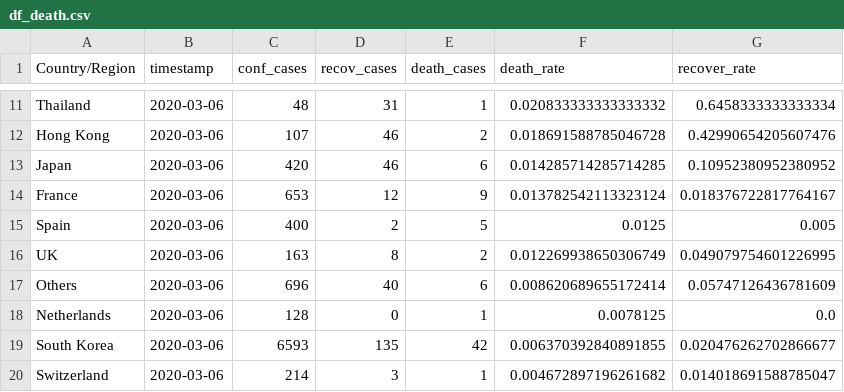
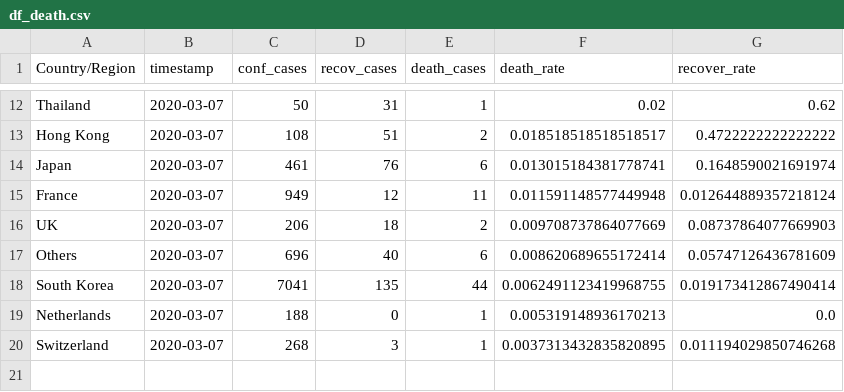
Before and after one commit to rezan21/2019-nCov, a CSV file: app/app_data/df_death.csv, drawn as a sheet; only a part is shown, gaps mark what is left out; removed rows and columns are numbered as before the commit, all else as after; the diff covers the shown part only; the diff names each change by its address in the sheet, - before the commit and + after, or states it on an @@ line.

```diff
--- a/app/app_data/df_death.csv
+++ b/app/app_data/df_death.csv
-B12:B15 (timestamp): 2020-03-06
+B12:B15 (timestamp): 2020-03-07
-C12 (conf_cases): 48
+C12 (conf_cases): 50
-F12 (death_rate): 0.020833333333333332
+F12 (death_rate): 0.02
-G12 (recover_rate): 0.6458333333333334
+G12 (recover_rate): 0.62
-C13 (conf_cases): 107
+C13 (conf_cases): 108
-D13 (recov_cases): 46
+D13 (recov_cases): 51
-F13 (death_rate): 0.018691588785046728
+F13 (death_rate): 0.018518518518518517
-G13 (recover_rate): 0.42990654205607476
+G13 (recover_rate): 0.4722222222222222
-C14 (conf_cases): 420
+C14 (conf_cases): 461
-D14 (recov_cases): 46
+D14 (recov_cases): 76
-F14 (death_rate): 0.014285714285714285
+F14 (death_rate): 0.013015184381778741
-G14 (recover_rate): 0.10952380952380952
+G14 (recover_rate): 0.1648590021691974
-C15 (conf_cases): 653
+C15 (conf_cases): 949
-E15 (death_cases): 9
+E15 (death_cases): 11
-F15 (death_rate): 0.013782542113323124
+F15 (death_rate): 0.011591148577449948
-G15 (recover_rate): 0.018376722817764167
+G15 (recover_rate): 0.012644889357218124
-row 15: Spain | 2020-03-06 | 400 | 2 | 5 | 0.0125 | 0.005
-B16:B17 (timestamp): 2020-03-06
+B16:B17 (timestamp): 2020-03-07
-C16 (conf_cases): 163
+C16 (conf_cases): 206
-D16 (recov_cases): 8
+D16 (recov_cases): 18
-F16 (death_rate): 0.012269938650306749
+F16 (death_rate): 0.009708737864077669
-G16 (recover_rate): 0.049079754601226995
+G16 (recover_rate): 0.08737864077669903
+row 18: South Korea | 2020-03-07 | 7041 | 135 | 44 | 0.0062491123419968755 | 0.019173412867490414
-B19 (timestamp): 2020-03-06
+B19 (timestamp): 2020-03-07
-C19 (conf_cases): 128
+C19 (conf_cases): 188
-F19 (death_rate): 0.0078125
+F19 (death_rate): 0.005319148936170213
-row 19: South Korea | 2020-03-06 | 6593 | 135 | 42 | 0.006370392840891855 | 0.020476262702866677
-B20 (timestamp): 2020-03-06
+B20 (timestamp): 2020-03-07
-C20 (conf_cases): 214
+C20 (conf_cases): 268
-F20 (death_rate): 0.004672897196261682
+F20 (death_rate): 0.0037313432835820895
-G20 (recover_rate): 0.014018691588785047
+G20 (recover_rate): 0.011194029850746268
```
Also changed, not shown: 2 added rows, 1 removed row and 34 edited cells elsewhere in this file, app/app_data/df_grouped.csv, app/app_data/df_recov.csv, 2 other files.
